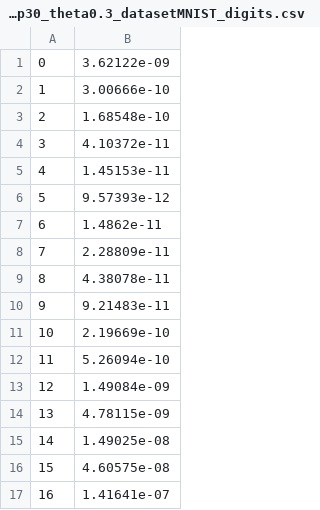
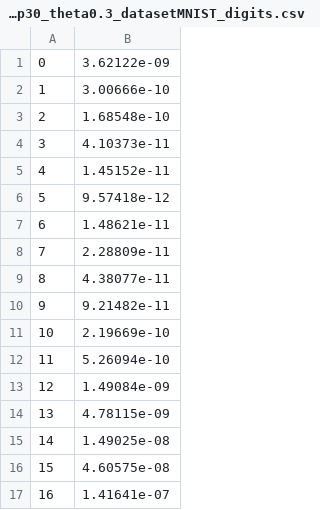
Before and after one commit to LucasFurer/FMM_tSNE, a CSV file: graphCSV/MNIST_digits/10000/perp30/tsneErrorTimestepPM_point10000_perp30_theta0.3_datasetMNIST_digits.csv, drawn as a sheet; only a part is shown.

```diff
--- a/graphCSV/MNIST_digits/10000/perp30/tsneErrorTimestepPM_point10000_perp30_theta0.3_datasetMNIST_digits.csv
+++ b/graphCSV/MNIST_digits/10000/perp30/tsneErrorTimestepPM_point10000_perp30_theta0.3_datasetMNIST_digits.csv
@@ -3,9 +3,9 @@
 2,1.68548e-10
-3,4.10372e-11
-4,1.45153e-11
-5,9.57393e-12
-6,1.4862e-11
+3,4.10373e-11
+4,1.45152e-11
+5,9.57418e-12
+6,1.48621e-11
 7,2.28809e-11
-8,4.38078e-11
-9,9.21483e-11
+8,4.38077e-11
+9,9.21482e-11
 10,2.19669e-10
```
Also changed, not shown: 33 other files.
